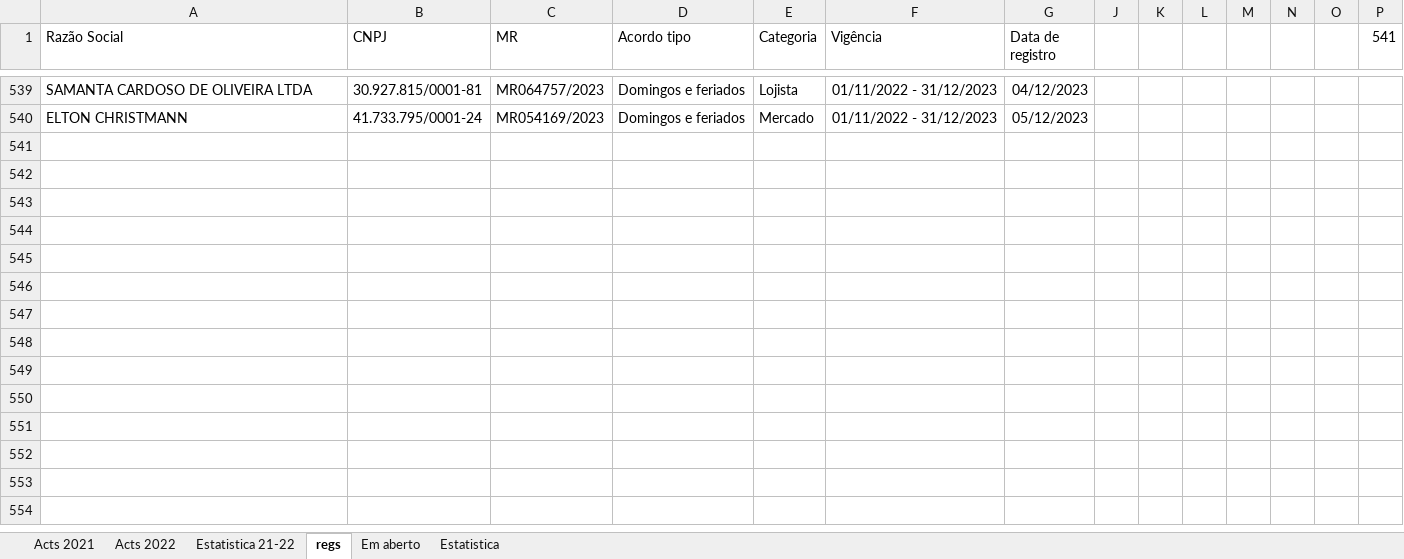
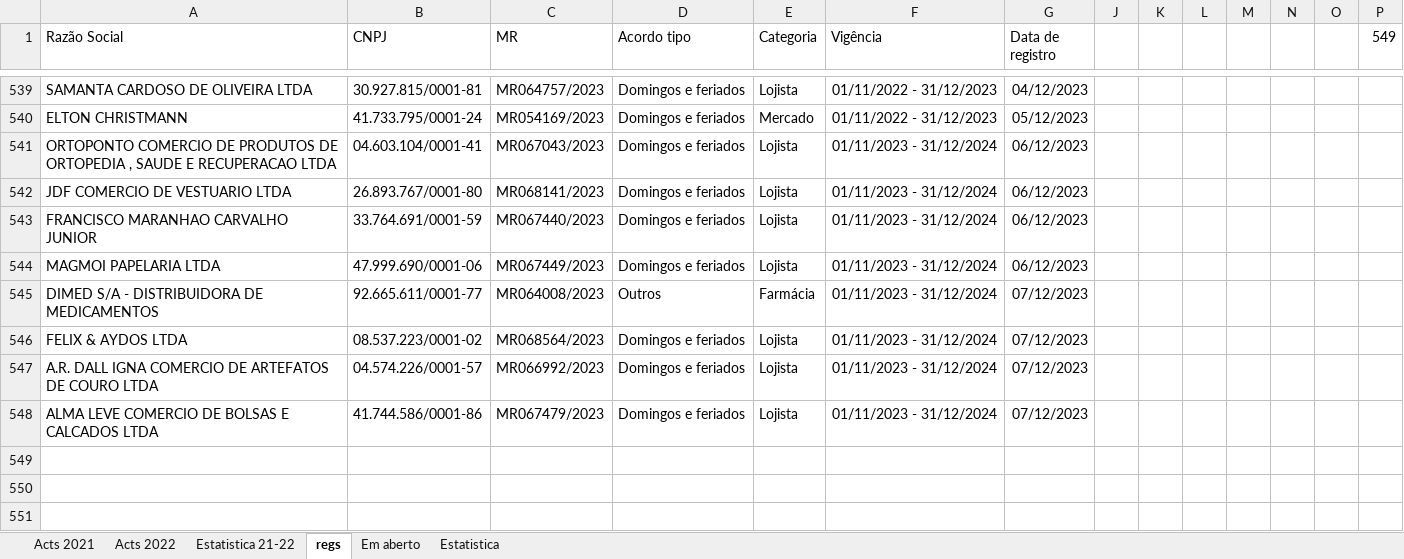
Before and after one commit to HlDANN/actsdist, an Excel workbook: regs.xlsx, sheet regs, drawn as a sheet; only a part is shown, gaps mark what is left out; the shorter side is filled out with more unchanged rows; values as stored, in another font and other column widths than the file's, no borders; the diff names each change by its address in the sheet, - before the commit and + after, or states it on an @@ line.

```diff
--- a/regs.xlsx (sheet regs)
+++ b/regs.xlsx (sheet regs)
-P1: 541
+P1: 549
-row 541: (empty)
+row 541: ORTOPONTO COMERCIO DE PRODUTOS DE ORTOPEDIA , SAUDE E RECUPERACAO LTDA | 04.603.104/0001-41 | MR067043/2023 | Domingos e feriados | Lojista | 01/11/2023 - 31/12/2024 | 06/12/2023
-row 542: (empty)
+row 542: JDF COMERCIO DE VESTUARIO LTDA | 26.893.767/0001-80 | MR068141/2023 | Domingos e feriados | Lojista | 01/11/2023 - 31/12/2024 | 06/12/2023
-row 543: (empty)
+row 543: FRANCISCO MARANHAO CARVALHO JUNIOR | 33.764.691/0001-59 | MR067440/2023 | Domingos e feriados | Lojista | 01/11/2023 - 31/12/2024 | 06/12/2023
-row 544: (empty)
+row 544: MAGMOI PAPELARIA LTDA | 47.999.690/0001-06 | MR067449/2023 | Domingos e feriados | Lojista | 01/11/2023 - 31/12/2024 | 06/12/2023
-row 545: (empty)
+row 545: DIMED S/A - DISTRIBUIDORA DE MEDICAMENTOS | 92.665.611/0001-77 | MR064008/2023 | Outros | Farmácia | 01/11/2023 - 31/12/2024 | 07/12/2023
-row 546: (empty)
+row 546: FELIX & AYDOS LTDA | 08.537.223/0001-02 | MR068564/2023 | Domingos e feriados | Lojista | 01/11/2023 - 31/12/2024 | 07/12/2023
-row 547: (empty)
+row 547: A.R. DALL IGNA COMERCIO DE ARTEFATOS DE COURO LTDA | 04.574.226/0001-57 | MR066992/2023 | Domingos e feriados | Lojista | 01/11/2023 - 31/12/2024 | 07/12/2023
-row 548: (empty)
+row 548: ALMA LEVE COMERCIO DE BOLSAS E CALCADOS LTDA | 41.744.586/0001-86 | MR067479/2023 | Domingos e feriados | Lojista | 01/11/2023 - 31/12/2024 | 07/12/2023
```
Also changed, not shown: sheet Em aberto, sheet Acts 2021, sheet Estatistica, hidden cells, charts or pictures, 1 other file.
